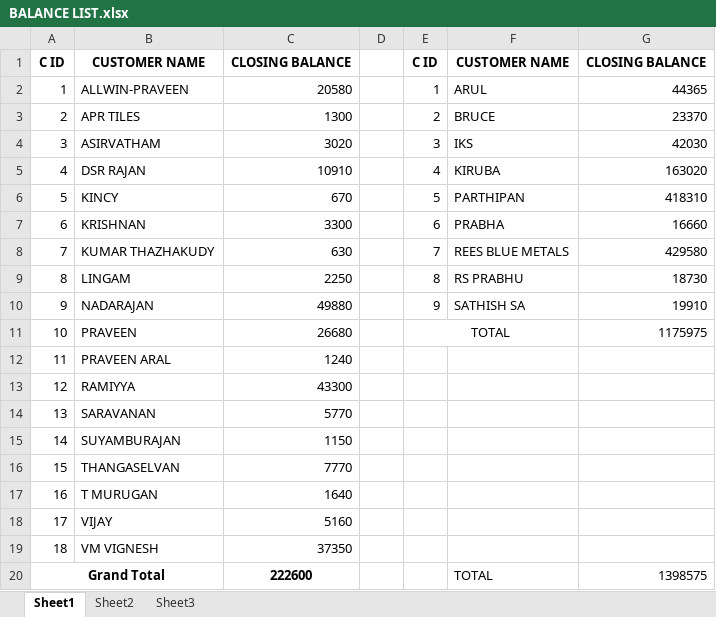
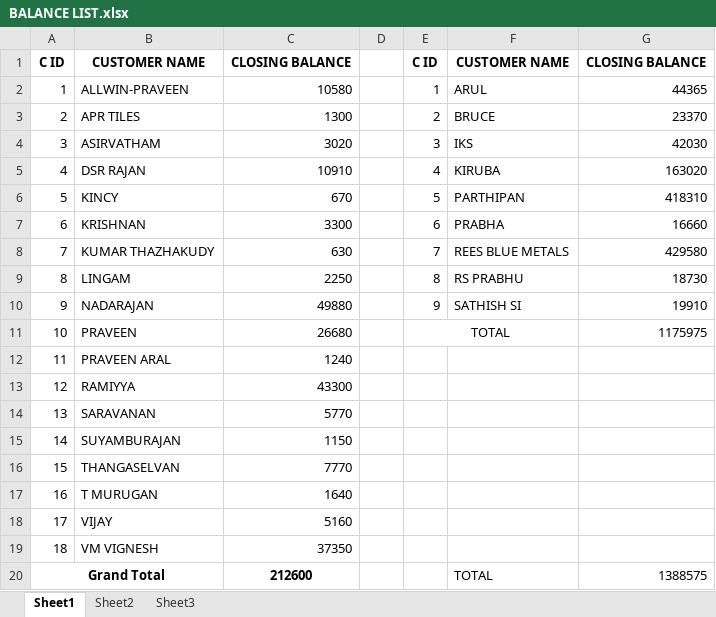
Before and after one commit to J-Aswin03/kgi-statement1, an Excel workbook: SALES STATEMENTS/BALANCE LIST.xlsx, sheet Sheet1, drawn as a sheet; values as stored, in another font and other column widths than the file's, no borders; conditional formats not drawn; the diff names each change by its address in the sheet, - before the commit and + after, or states it on an @@ line.

```diff
--- a/SALES STATEMENTS/BALANCE LIST.xlsx (sheet Sheet1)
+++ b/SALES STATEMENTS/BALANCE LIST.xlsx (sheet Sheet1)
-C2: 20580
+C2: 10580
-F10: SATHISH SA
+F10: SATHISH SI
-C20: 222600
+C20: 212600
-G20: 1398575
+G20: 1388575
```
Also changed, not shown: SALES STATEMENTS/WEEK 30-11-25 TO 06-12-25/CNR.xlsx, SALES STATEMENTS/WEEK 30-11-25 TO 06-12-25/CREDIT WEEK 30-11-25 TO 6-11-25.xlsx, 7 other files.
